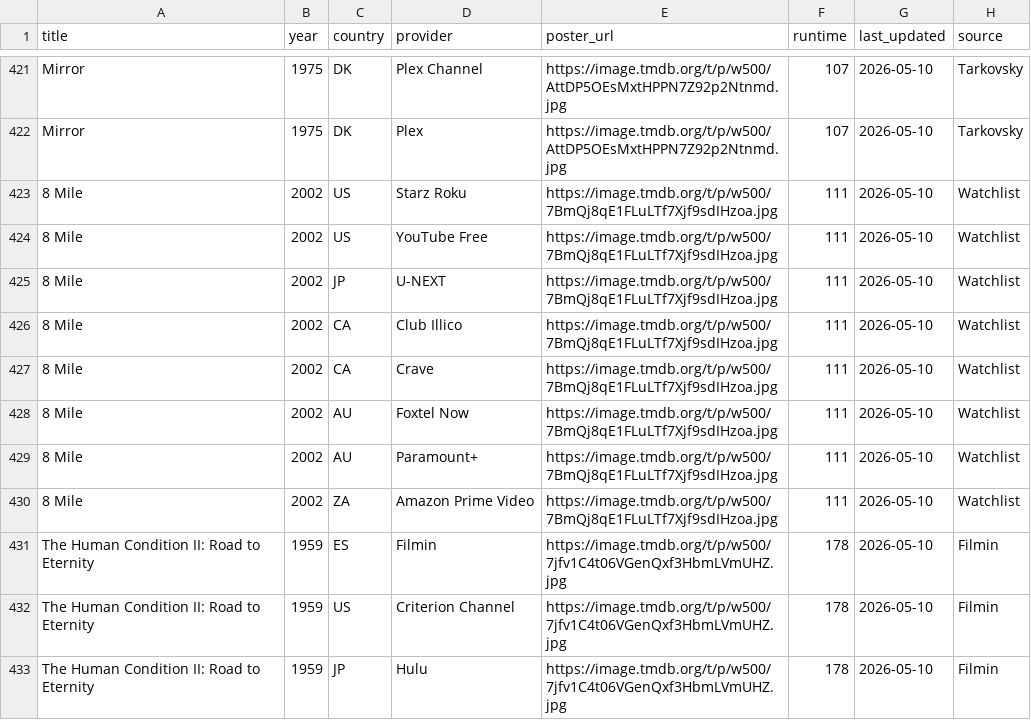
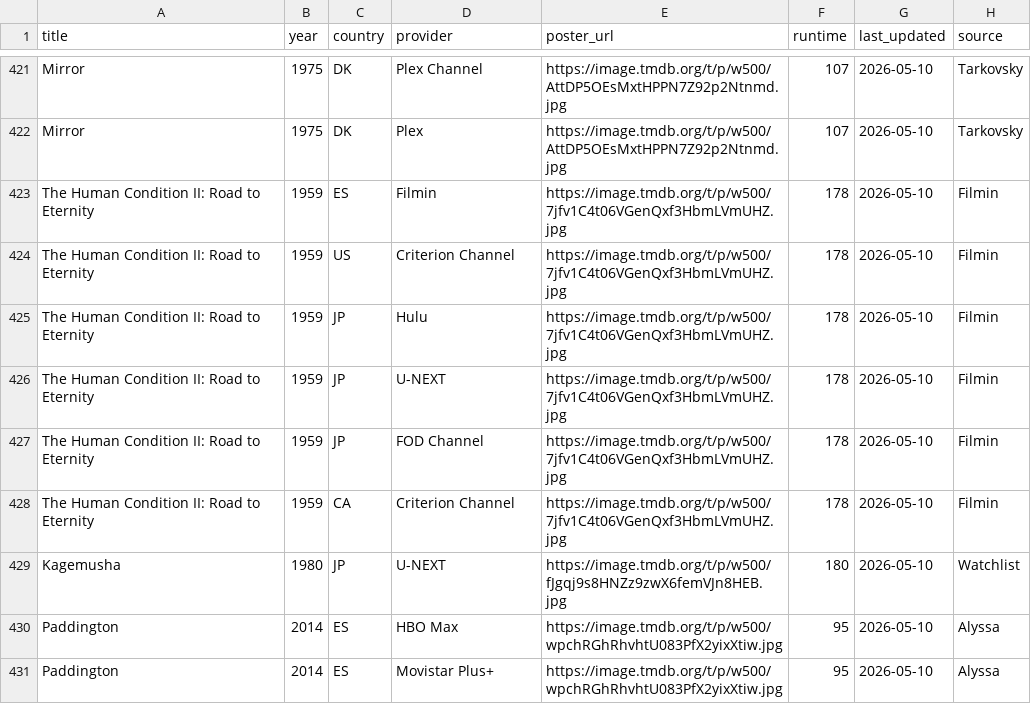
Before and after one commit to bucanero2010/letterboxd-justwatch-vpn, a CSV file: data/unwatched_by_country.csv, drawn as a sheet; only a part is shown, gaps mark what is left out; the shorter side is filled out with more unchanged rows.

Commit message:
Update streaming data [skip ci]

```diff
--- a/data/unwatched_by_country.csv
+++ b/data/unwatched_by_country.csv
@@ -422,10 +422,2 @@ Mirror,1975,DK,Plex Channel,https://image.tmdb.org/t/p/w500/AttDP5OEsMxtHPPN7Z92
 Mirror,1975,DK,Plex,https://image.tmdb.org/t/p/w500/AttDP5OEsMxtHPPN7Z92p2Ntnmd.jpg,107,2026-05-10,Tarkovsky
-8 Mile,2002,US,Starz Roku,https://image.tmdb.org/t/p/w500/7BmQj8qE1FLuLTf7Xjf9sdIHzoa.jpg,111,2026-05-10,Watchlist
-8 Mile,2002,US,YouTube Free,https://image.tmdb.org/t/p/w500/7BmQj8qE1FLuLTf7Xjf9sdIHzoa.jpg,111,2026-05-10,Watchlist
-8 Mile,2002,JP,U-NEXT,https://image.tmdb.org/t/p/w500/7BmQj8qE1FLuLTf7Xjf9sdIHzoa.jpg,111,2026-05-10,Watchlist
-8 Mile,2002,CA,Club Illico,https://image.tmdb.org/t/p/w500/7BmQj8qE1FLuLTf7Xjf9sdIHzoa.jpg,111,2026-05-10,Watchlist
-8 Mile,2002,CA,Crave,https://image.tmdb.org/t/p/w500/7BmQj8qE1FLuLTf7Xjf9sdIHzoa.jpg,111,2026-05-10,Watchlist
-8 Mile,2002,AU,Foxtel Now,https://image.tmdb.org/t/p/w500/7BmQj8qE1FLuLTf7Xjf9sdIHzoa.jpg,111,2026-05-10,Watchlist
-8 Mile,2002,AU,Paramount+,https://image.tmdb.org/t/p/w500/7BmQj8qE1FLuLTf7Xjf9sdIHzoa.jpg,111,2026-05-10,Watchlist
-8 Mile,2002,ZA,Amazon Prime Video,https://image.tmdb.org/t/p/w500/7BmQj8qE1FLuLTf7Xjf9sdIHzoa.jpg,111,2026-05-10,Watchlist
 The Human Condition II: Road to Eternity,1959,ES,Filmin,https://image.tmdb.org/t/p/w500/7jfv1C4t06VGenQxf3HbmLVmUHZ.jpg,178,2026-05-10,Filmin
```
Also changed, not shown: 6 other files.
